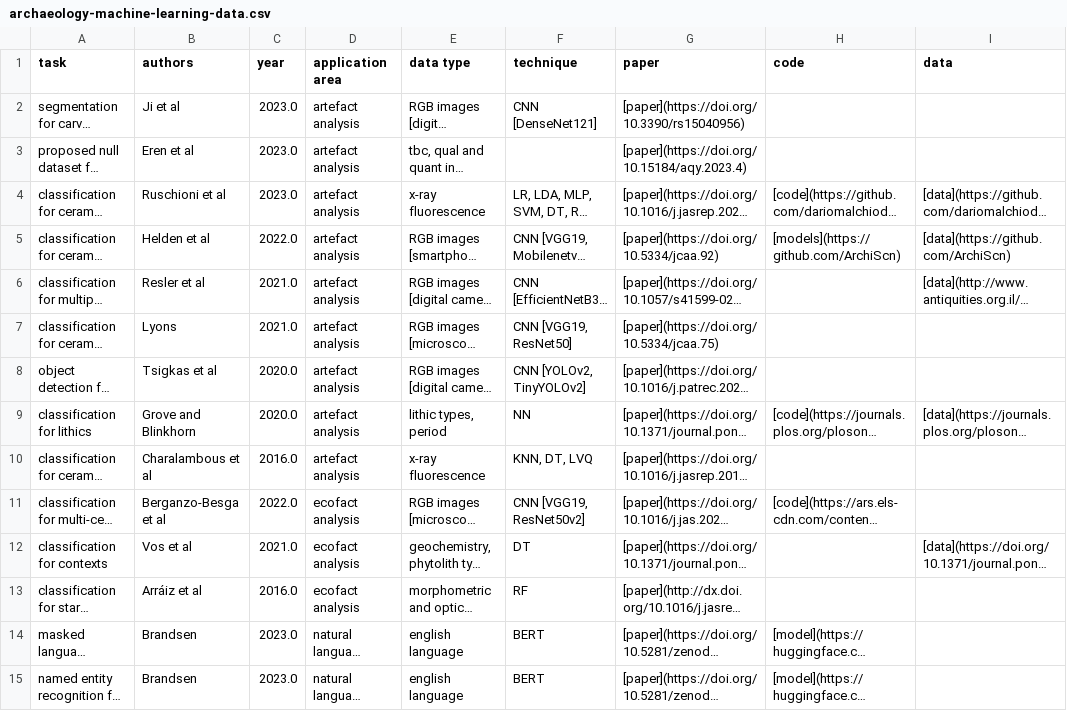
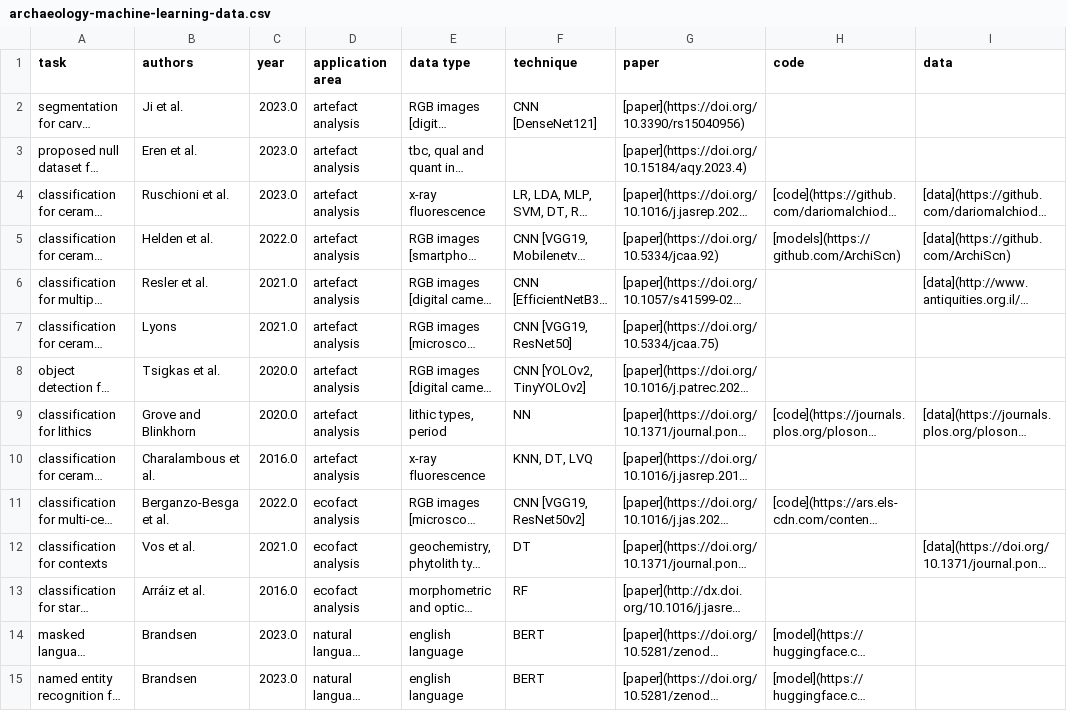
Before and after one commit to lakillo/archaeology-machine-learning, a CSV file: data/archaeology-machine-learning-data.csv, drawn as a sheet; only a part is shown; long unchanged cells end in …; the diff covers the shown part only; the diff names each change by its address in the sheet, - before the commit and + after, or states it on an @@ line.

```diff
--- a/data/archaeology-machine-learning-data.csv
+++ b/data/archaeology-machine-learning-data.csv
-B2 (authors): Ji et al
+B2 (authors): Ji et al.
-B3 (authors): Eren et al
+B3 (authors): Eren et al.
-B4 (authors): Ruschioni et al
+B4 (authors): Ruschioni et al.
-B5 (authors): Helden et al
+B5 (authors): Helden et al.
-B6 (authors): Resler et al
+B6 (authors): Resler et al.
-B8 (authors): Tsigkas et al
+B8 (authors): Tsigkas et al.
-B10 (authors): Charalambous et al
+B10 (authors): Charalambous et al.
-B11 (authors): Berganzo-Besga et al
+B11 (authors): Berganzo-Besga et al.
-B12 (authors): Vos et al
+B12 (authors): Vos et al.
-B13 (authors): Arráiz et al
+B13 (authors): Arráiz et al.
```
Also changed, not shown: 16 edited cells elsewhere in this file.
